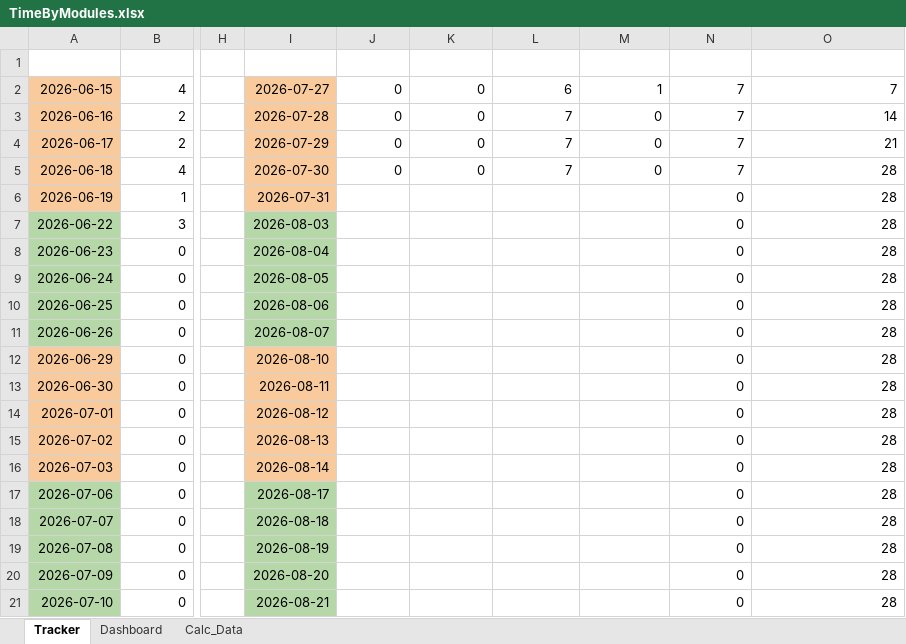
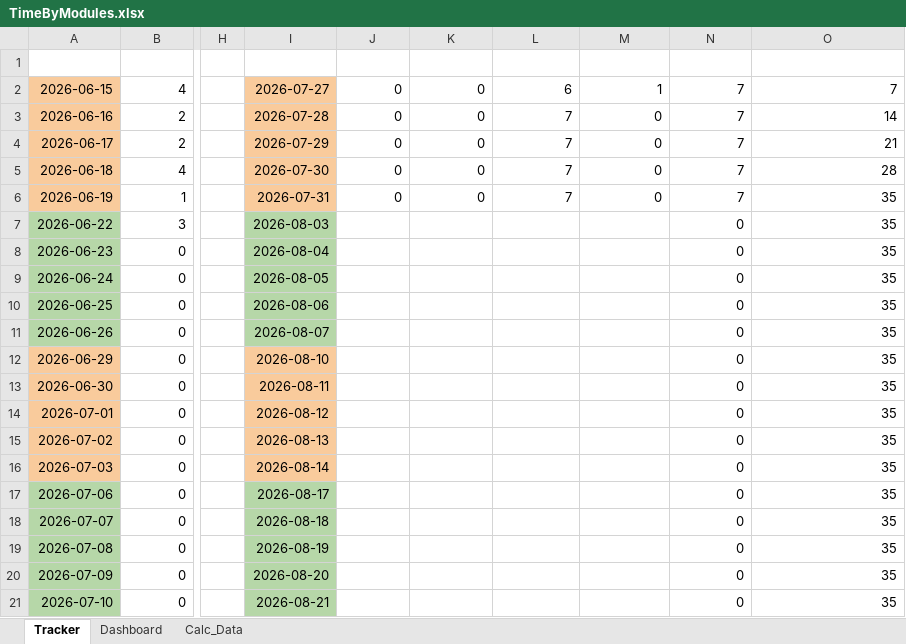
Before and after one commit to Lynox789/pensionnaires, an Excel workbook: specifications/TimeByModules.xlsx, sheet Tracker, drawn as a sheet; only a part is shown, gaps mark what is left out; values as stored, in another font and other column widths than the file's, no borders; charts and pictures and conditional formats and table styles not drawn; the diff names each change by its address in the sheet, - before the commit and + after, or states it on an @@ line.

```diff
--- a/specifications/TimeByModules.xlsx (sheet Tracker)
+++ b/specifications/TimeByModules.xlsx (sheet Tracker)
-J6: (empty)
+J6: 0
-K6: (empty)
+K6: 0
-L6: (empty)
+L6: 7
-M6: (empty)
+M6: 0
-N6: 0
+N6: 7
-O6:O21: 28
+O6:O21: 35
```
Also changed, not shown: charts or pictures, 1 other file.
